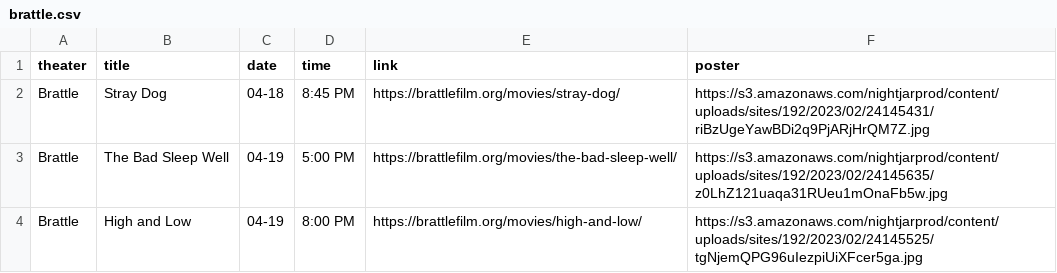
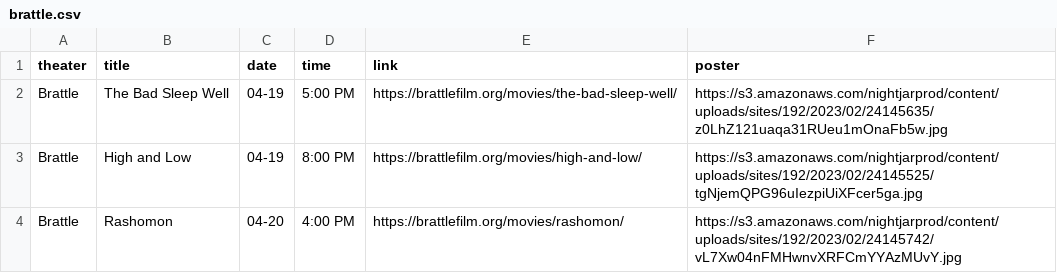
Before and after one commit to cgumb/movie_showtimes, a CSV file: data/brattle.csv, drawn as a sheet; only a part is shown; the shorter side is filled out with more unchanged rows; the diff names each change by its address in the sheet, - before the commit and + after, or states it on an @@ line.

```diff
--- a/data/brattle.csv
+++ b/data/brattle.csv
-row 2: Brattle | Stray Dog | 04-18 | 8:45 PM | https://brattlefilm.org/movies/stray-dog/ | https://s3.amazonaws.com/nightjarprod/content/uploads/sites/192/2023/02/24145431/riBzUgeYawBDi2q9PjARjHrQM7Z.jpg
```
Also changed, not shown: data/rt.csv, data/showtimes.csv, 2 other files.
